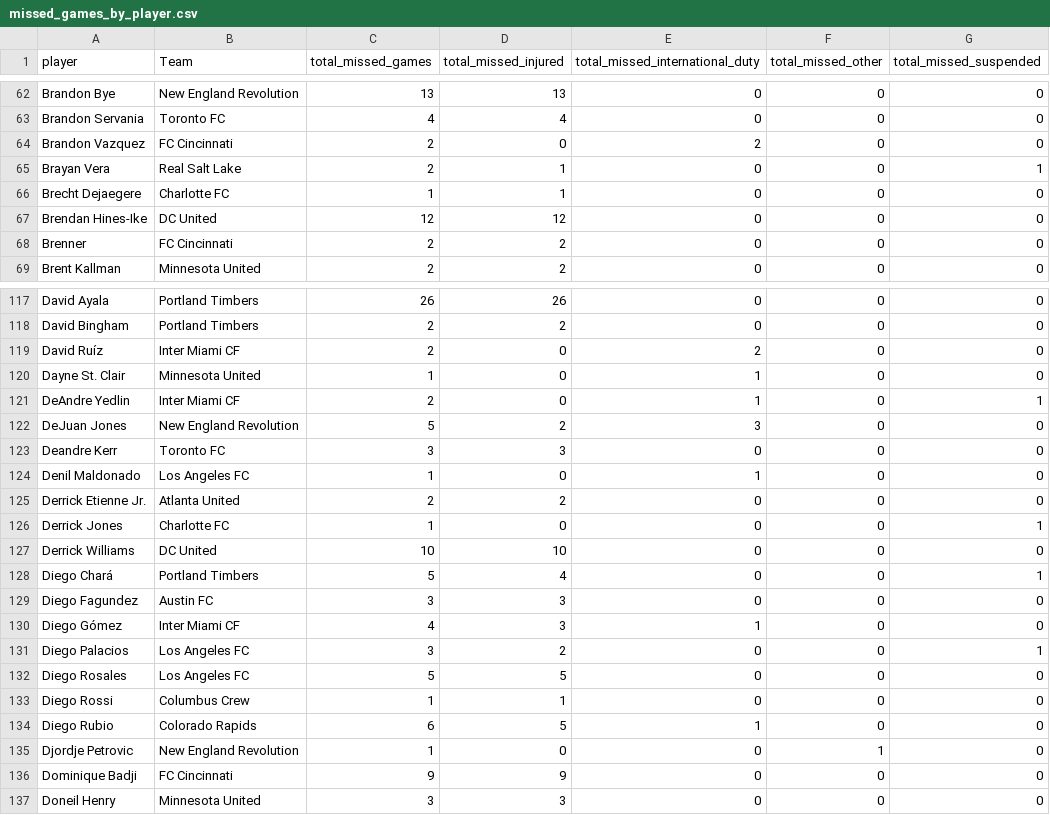
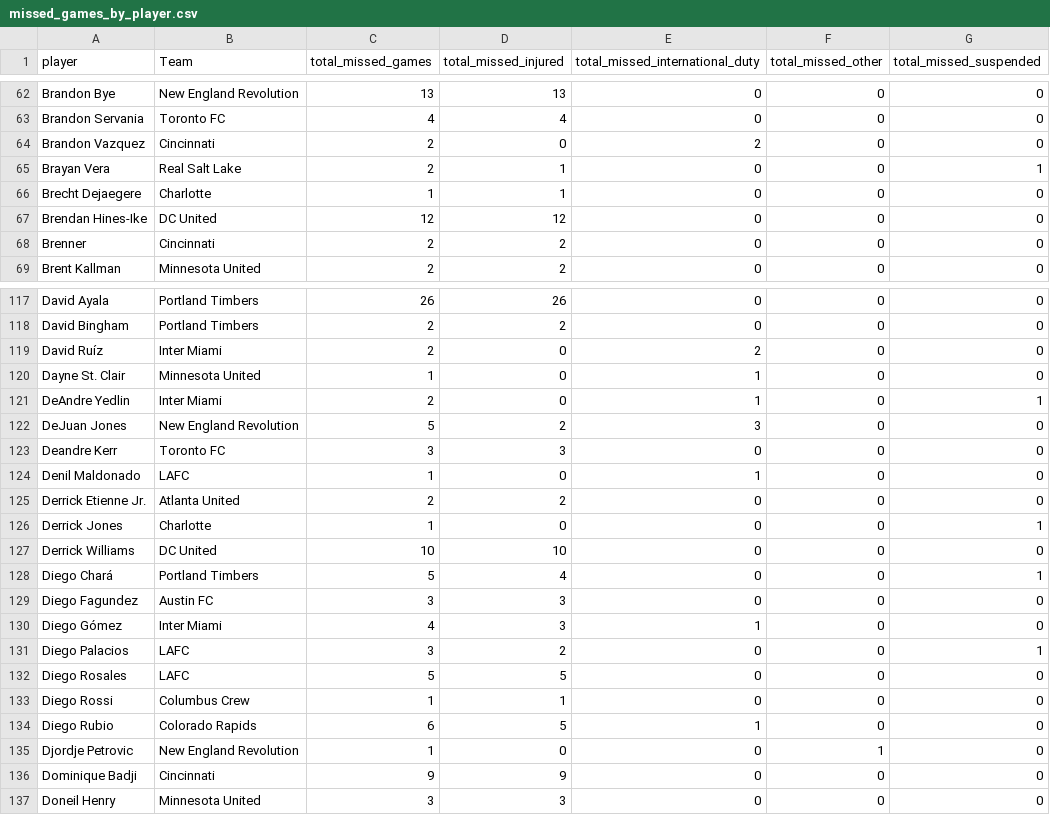
Before and after one commit to akyuzdilhan/FootballDataLab, a CSV file: datasets/missed_games_by_player.csv, drawn as a sheet; only a part is shown, gaps mark what is left out; the diff covers the shown part only.

```diff
--- a/datasets/missed_games_by_player.csv
+++ b/datasets/missed_games_by_player.csv
@@ -63,7 +63,7 @@ Brandon Bye,New England Revolution,13,13,0,0,0
 Brandon Servania,Toronto FC,4,4,0,0,0
-Brandon Vazquez,FC Cincinnati,2,0,2,0,0
+Brandon Vazquez,Cincinnati,2,0,2,0,0
 Brayan Vera,Real Salt Lake,2,1,0,0,1
-Brecht Dejaegere,Charlotte FC,1,1,0,0,0
+Brecht Dejaegere,Charlotte,1,1,0,0,0
 Brendan Hines-Ike,DC United,12,12,0,0,0
-Brenner,FC Cincinnati,2,2,0,0,0
+Brenner,Cincinnati,2,2,0,0,0
 Brent Kallman,Minnesota United,2,2,0,0,0
@@ -118,10 +118,10 @@ David Ayala,Portland Timbers,26,26,0,0,0
 David Bingham,Portland Timbers,2,2,0,0,0
-David Ruíz,Inter Miami CF,2,0,2,0,0
+David Ruíz,Inter Miami,2,0,2,0,0
 Dayne St. Clair,Minnesota United,1,0,1,0,0
-DeAndre Yedlin,Inter Miami CF,2,0,1,0,1
+DeAndre Yedlin,Inter Miami,2,0,1,0,1
 DeJuan Jones,New England Revolution,5,2,3,0,0
 Deandre Kerr,Toronto FC,3,3,0,0,0
-Denil Maldonado,Los Angeles FC,1,0,1,0,0
+Denil Maldonado,LAFC,1,0,1,0,0
 Derrick Etienne Jr.,Atlanta United,2,2,0,0,0
-Derrick Jones,Charlotte FC,1,0,0,0,1
+Derrick Jones,Charlotte,1,0,0,0,1
 Derrick Williams,DC United,10,10,0,0,0
@@ -129,5 +129,5 @@ Diego Chará,Portland Timbers,5,4,0,0,1
 Diego Fagundez,Austin FC,3,3,0,0,0
-Diego Gómez,Inter Miami CF,4,3,1,0,0
-Diego Palacios,Los Angeles FC,3,2,0,0,1
-Diego Rosales,Los Angeles FC,5,5,0,0,0
+Diego Gómez,Inter Miami,4,3,1,0,0
+Diego Palacios,LAFC,3,2,0,0,1
+Diego Rosales,LAFC,5,5,0,0,0
 Diego Rossi,Columbus Crew,1,1,0,0,0
@@ -135,3 +135,3 @@ Diego Rubio,Colorado Rapids,6,5,1,0,0
 Djordje Petrovic,New England Revolution,1,0,0,1,0
-Dominique Badji,FC Cincinnati,9,9,0,0,0
+Dominique Badji,Cincinnati,9,9,0,0,0
 Doneil Henry,Minnesota United,3,3,0,0,0
```
Also changed, not shown: 68 edited cells elsewhere in this file, datasets/missed_players.csv, datasets/mls23_statsBomb_players.csv, 8 other files.
